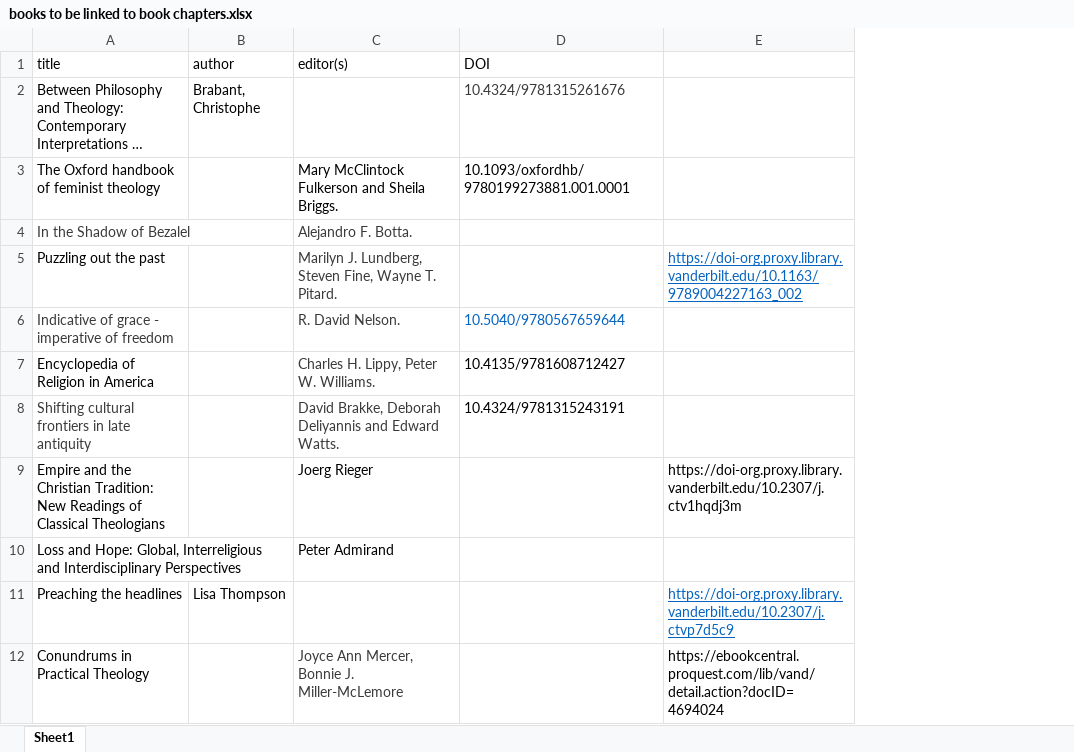
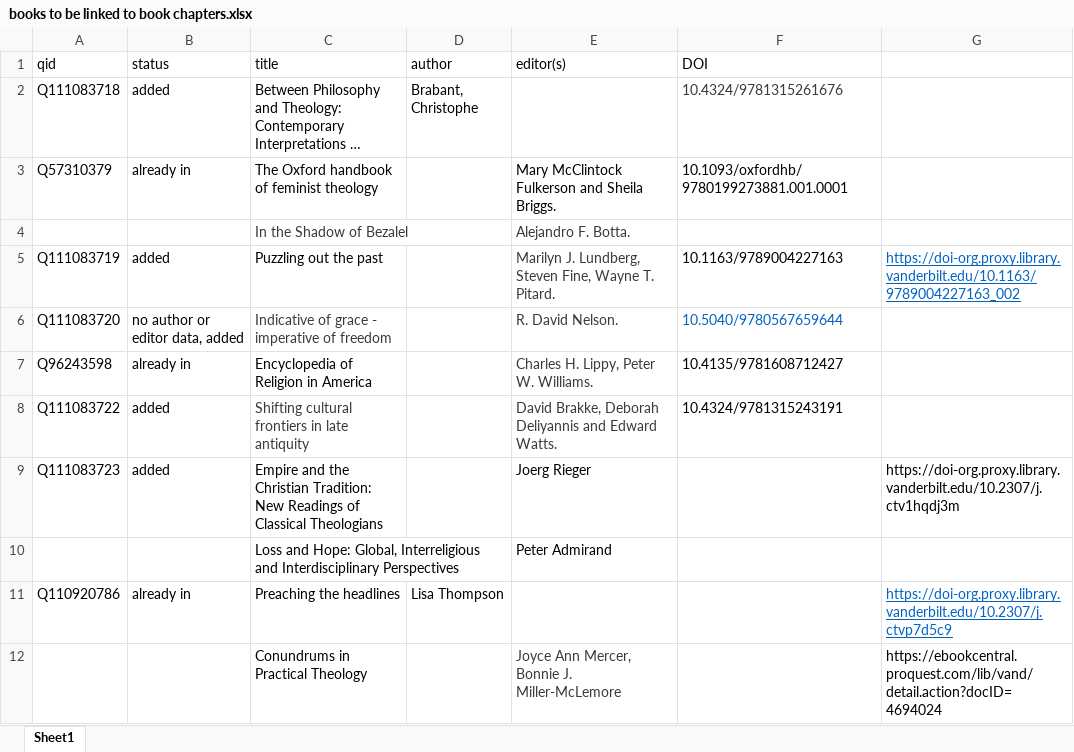
Before and after one commit to HeardLibrary/vandycite, an Excel workbook: divinity_law/books to be linked to book chapters.xlsx, sheet Sheet1, drawn as a sheet; long unchanged cells end in …; values as stored, in another font and other column widths than the file's, no borders; addresses are those after the commit; the diff names each change by its address in the sheet, - before the commit and + after, or states it on an @@ line.

Commit message:
upload metadata for newly added books

```diff
--- a/divinity_law/books to be linked to book chapters.xlsx (sheet Sheet1)
+++ b/divinity_law/books to be linked to book chapters.xlsx (sheet Sheet1)
+column A (qid), rows 2-11: Q111083718 | Q57310379 |  | Q111083719 | Q111083720 | Q96243598 | Q111083722 | Q111083723 |  | Q110920786
+column B (status), rows 2-11: added | already in |  | added | no author or editor data, added | already in | added | added |  | already in
-F5 (DOI): (empty)
+F5 (DOI): 10.1163/9789004227163
```
Also changed, not shown: 4 other files.
